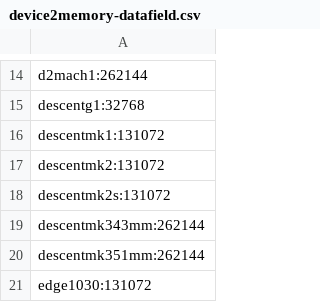
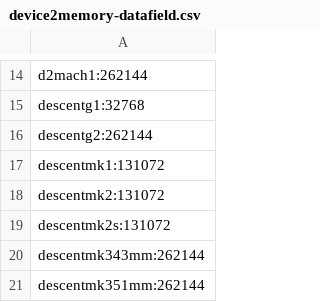
Before and after one commit to flocsy/garmin-dev-tools, a CSV file: csv/device2memory-datafield.csv, drawn as a sheet; only a part is shown, gaps mark what is left out; the shorter side is filled out with more unchanged rows; the diff names each change by its address in the sheet, - before the commit and + after, or states it on an @@ line.

```diff
--- a/csv/device2memory-datafield.csv
+++ b/csv/device2memory-datafield.csv
+row 16: descentg2:262144
```
Also changed, not shown: csv/device2all-versions.csv, csv/device2max-version.csv, 16 other files.
